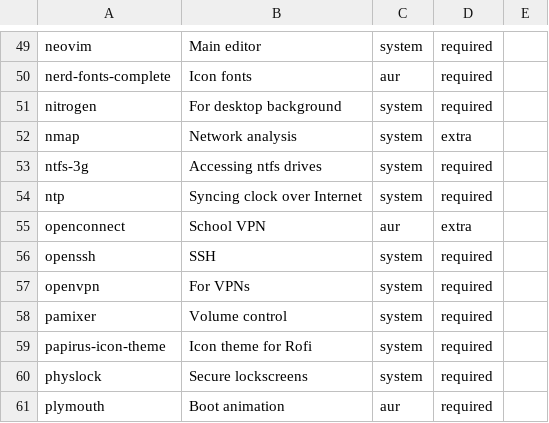
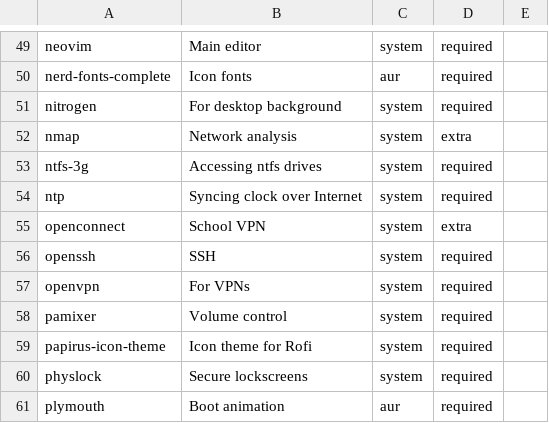
Before and after one commit to mihirlad55/LadOS, a CSV file: packages.csv, drawn as a sheet; only a part is shown, gaps mark what is left out.

Commit message:
Mark openconnect as system package

```diff
--- a/packages.csv
+++ b/packages.csv
@@ -54,3 +54,3 @@ ntfs-3g,Accessing ntfs drives,system,required
 ntp,Syncing clock over Internet,system,required
-openconnect,School VPN,aur,extra,
+openconnect,School VPN,system,extra,
 openssh,SSH,system,required
```
